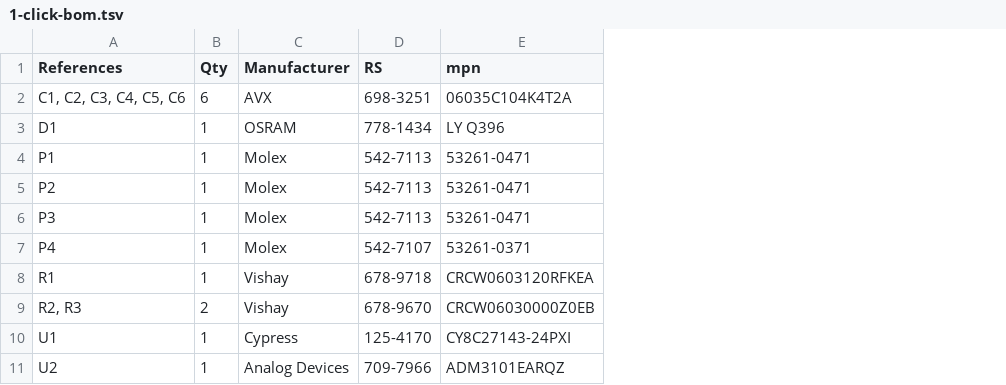
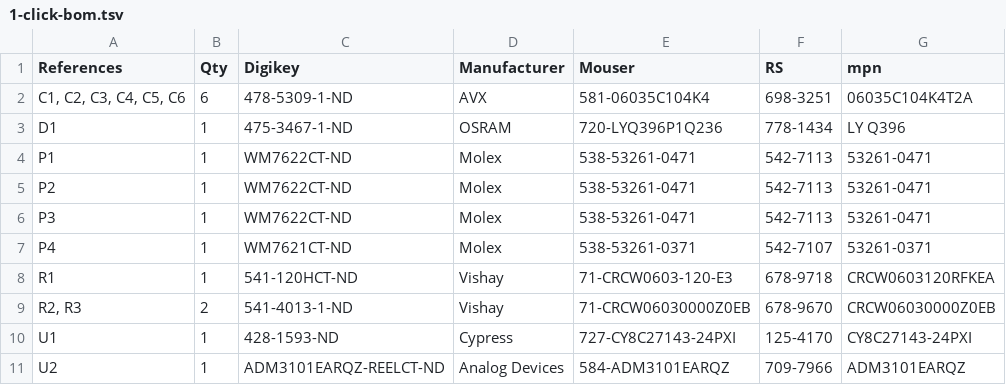
Before and after one commit to ROBINTsrl/GPSMux, a TSV file: PCB/1-click-bom.tsv, drawn as a sheet; the diff names each change by its address in the sheet, - before the commit and + after, or states it on an @@ line.

```diff
--- a/PCB/1-click-bom.tsv
+++ b/PCB/1-click-bom.tsv
+column C (Digikey), rows 2-11: 478-5309-1-ND | 475-3467-1-ND | WM7622CT-ND | WM7622CT-ND | WM7622CT-ND | WM7621CT-ND | 541-120HCT-ND | 541-4013-1-ND | 428-1593-ND | ADM3101EARQZ-REELCT-ND
+column E (Mouser), rows 2-11: 581-06035C104K4 | 720-LYQ396P1Q236 | 538-53261-0471 | 538-53261-0471 | 538-53261-0471 | 538-53261-0371 | 71-CRCW0603-120-E3 | 71-CRCW06030000Z0EB | 727-CY8C27143-24PXI | 584-ADM3101EARQZ
```
Also changed, not shown: 2 other files.
